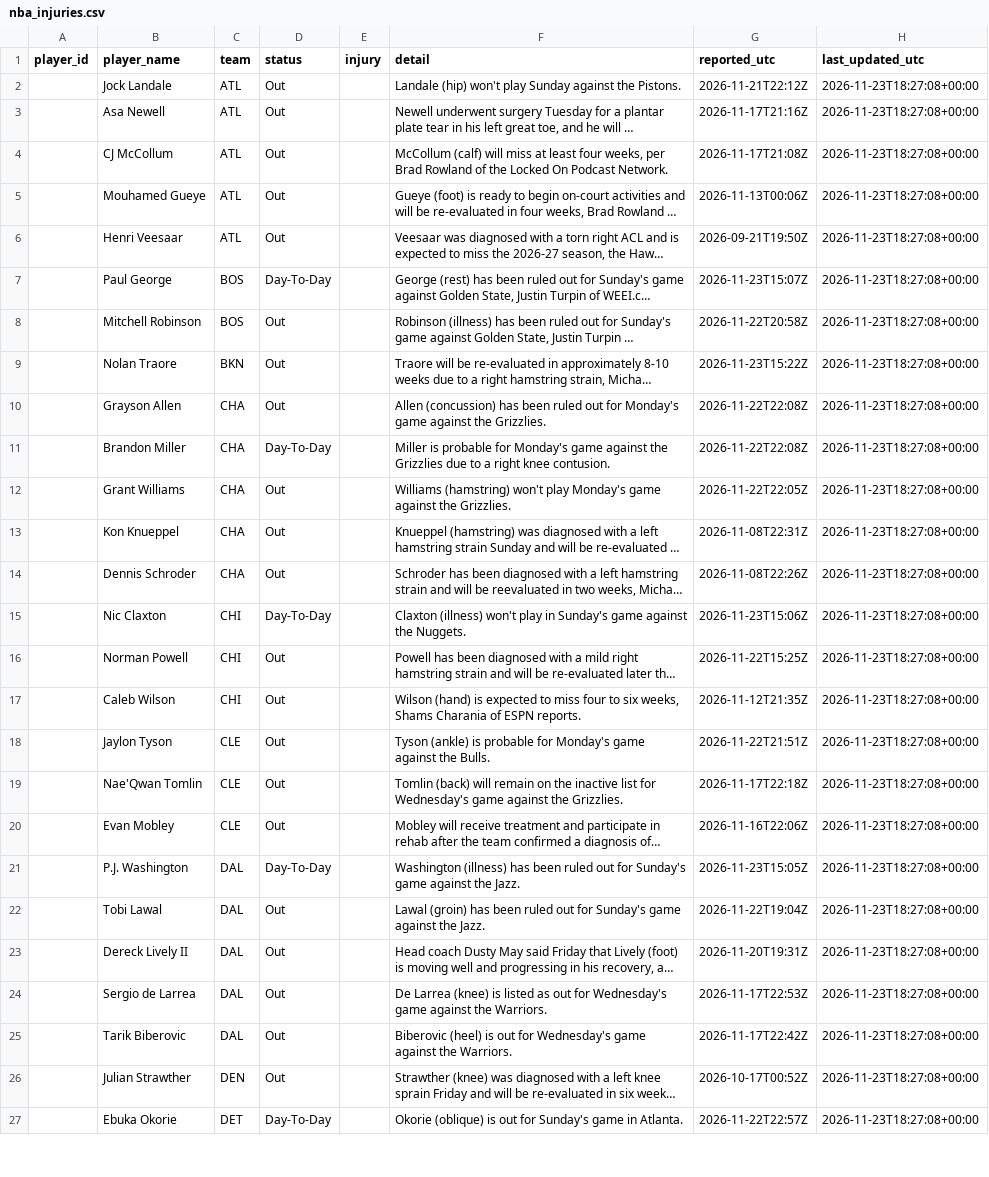
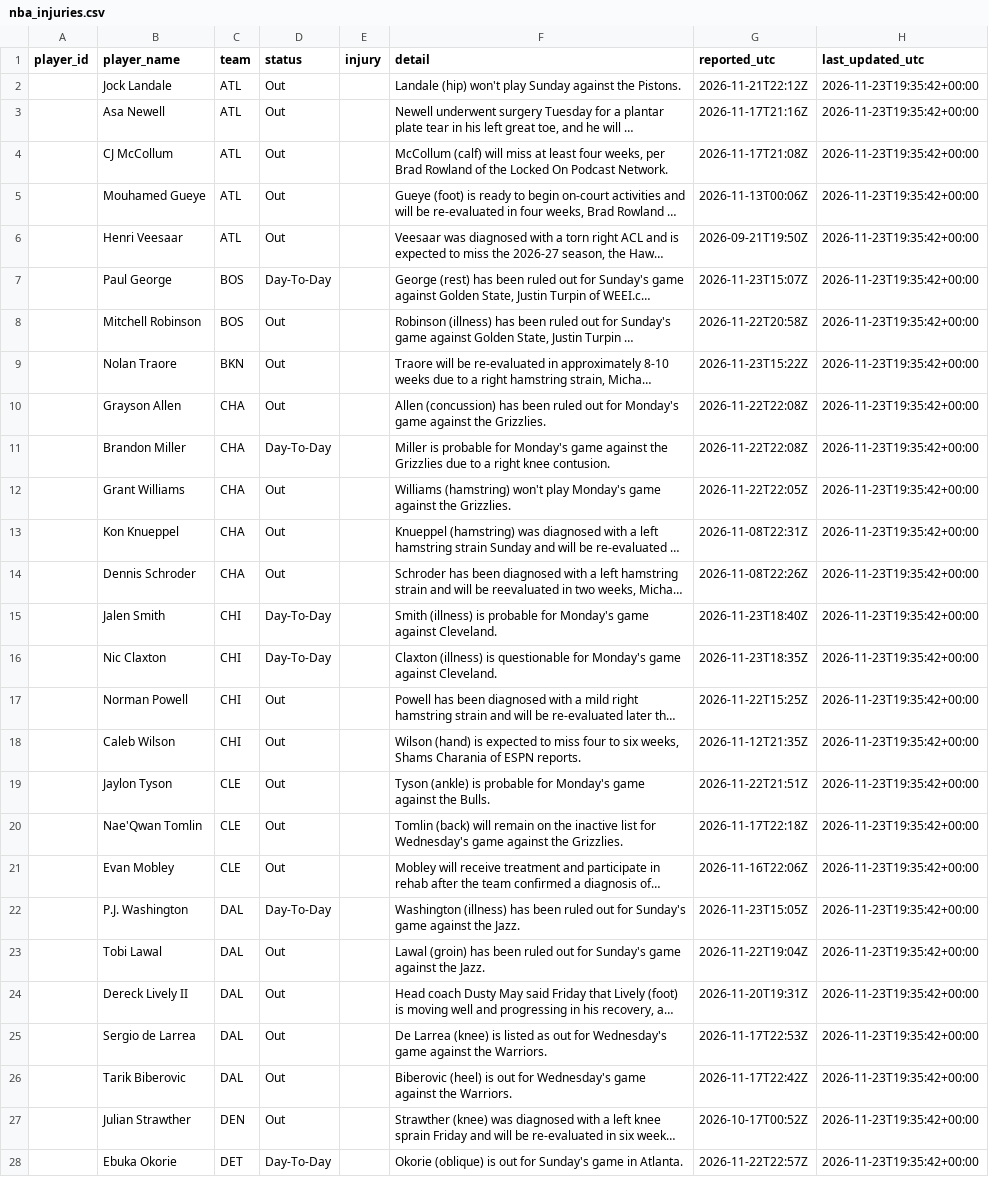
Before and after one commit to joshywoshyj-png/nba-stats-tracker, a CSV file: nba_injuries.csv, drawn as a sheet; only a part is shown; long unchanged cells end in …; addresses are those after the commit; the diff covers the shown part only; the diff names each change by its address in the sheet, - before the commit and + after, or states it on an @@ line.

```diff
--- a/nba_injuries.csv
+++ b/nba_injuries.csv
-H2:H14 (last_updated_utc): 2026-11-23T18:27:08+00:00
+H2:H14 (last_updated_utc): 2026-11-23T19:35:42+00:00
+row 15:  | Jalen Smith | CHI | Day-To-Day |  | Smith (illness) is probable for Monday's game against Cleveland. | 2026-11-23T18:40Z | 2026-11-23T19:35:42+00:00
-F16 (detail): Claxton (illness) won't play in Sunday's game against the Nuggets.
+F16 (detail): Claxton (illness) is questionable for Monday's game against Cleveland.
-G16 (reported_utc): 2026-11-23T15:06Z
+G16 (reported_utc): 2026-11-23T18:35Z
-H16:H28 (last_updated_utc): 2026-11-23T18:27:08+00:00
+H16:H28 (last_updated_utc): 2026-11-23T19:35:42+00:00
```
Also changed, not shown: 3 added rows, 7 removed rows and 86 edited cells elsewhere in this file.
